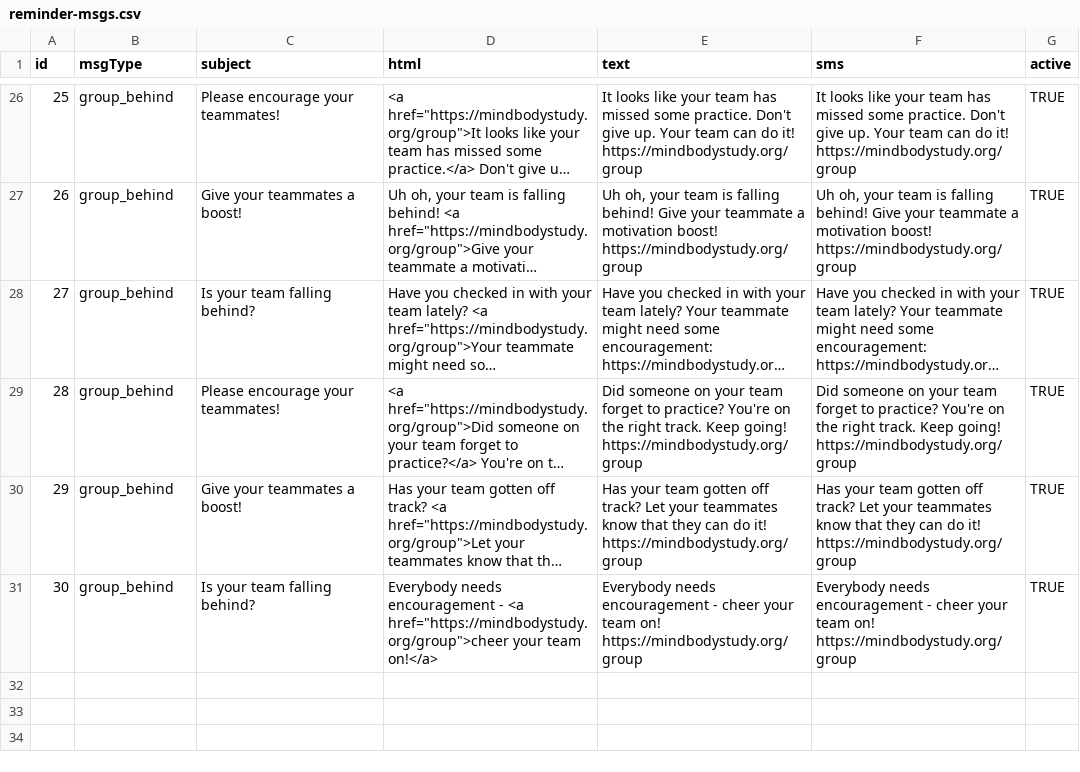
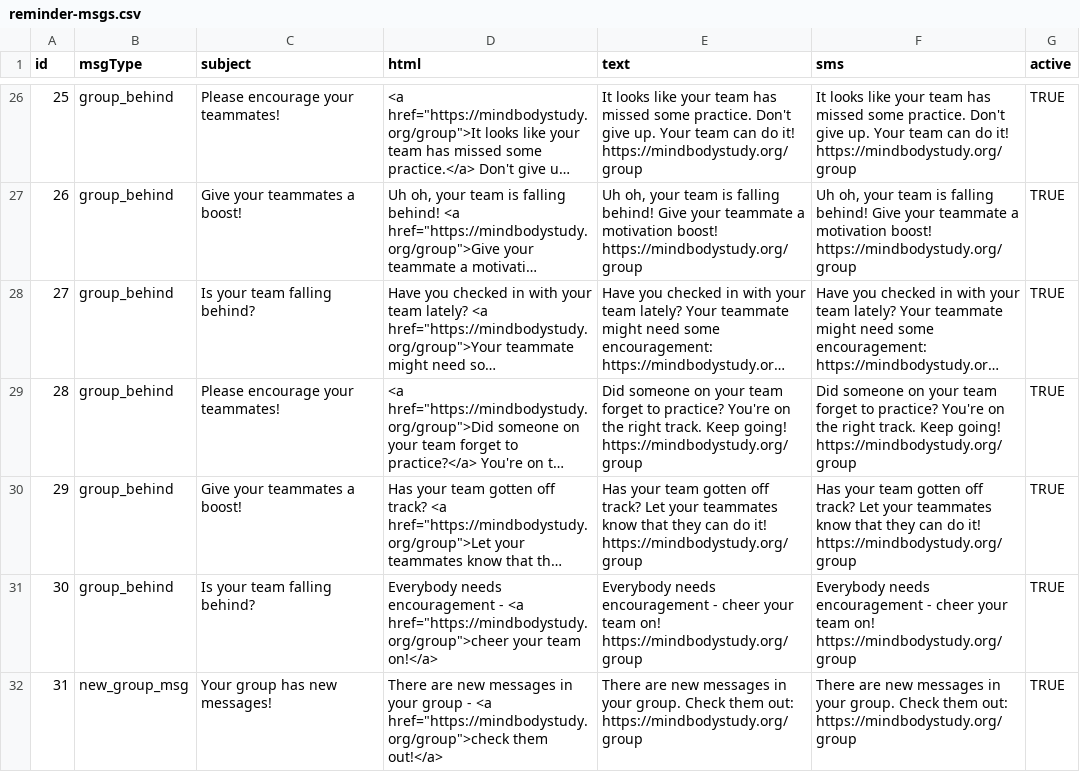
Before and after one commit to EmotionCognitionLab/pacedb-csf, a CSV file: server/reminders/message-loader/reminder-msgs.csv, drawn as a sheet; only a part is shown, gaps mark what is left out; long unchanged cells end in …; the diff names each change by its address in the sheet, - before the commit and + after, or states it on an @@ line.

Commit message:
Notifys users whose groups have new messages

```diff
--- a/server/reminders/message-loader/reminder-msgs.csv
+++ b/server/reminders/message-loader/reminder-msgs.csv
+row 32: 31 | new_group_msg | Your group has new messages! | There are new messages in your group - <a href="https://mindbodystudy.org/group">check them out!</a> | There are new messages in your group. Check them out: https://mindbodystudy.org/group | There are new messages in your group. Check them out: https://mindbodystudy.org/group | TRUE
```
Also changed, not shown: 4 other files.
